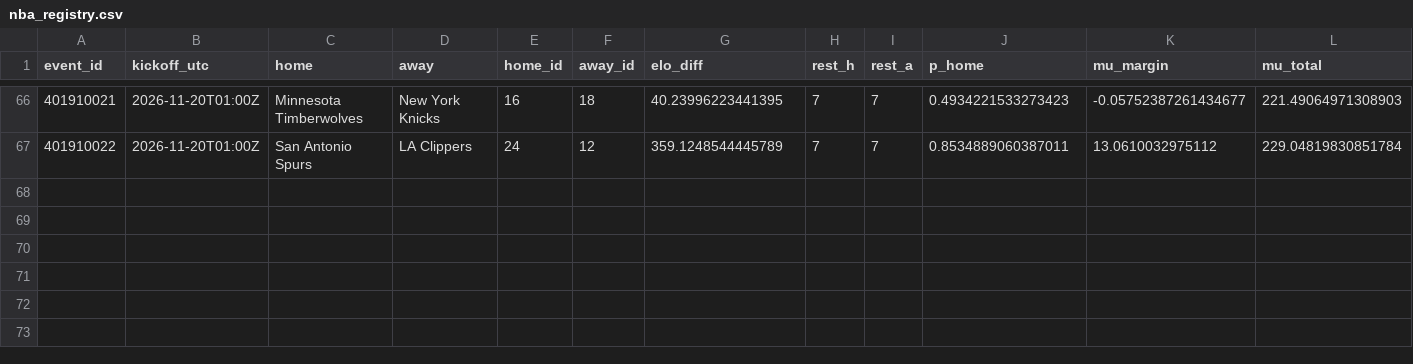
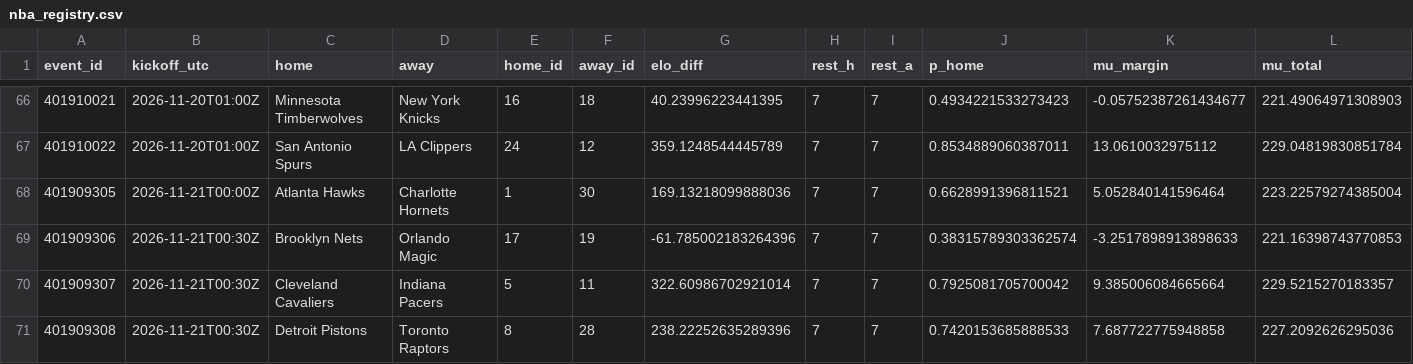
Before and after one commit to gabrielreyesu/kalshi-ai, a CSV file: predictions/nba_registry.csv, drawn as a sheet; only a part is shown, gaps mark what is left out; rows hold the shown columns only; the diff names each change by its address in the sheet, - before the commit and + after, or states it on an @@ line.

```diff
--- a/predictions/nba_registry.csv
+++ b/predictions/nba_registry.csv
+row 68: 401909305 | 2026-11-21T00:00Z | Atlanta Hawks | Charlotte Hornets | 1 | 30 | 169.13218099888036 | 7 | 7 | 0.6628991396811521 | 5.052840141596464 | 223.22579274385004
+row 69: 401909306 | 2026-11-21T00:30Z | Brooklyn Nets | Orlando Magic | 17 | 19 | -61.785002183264396 | 7 | 7 | 0.38315789303362574 | -3.2517898913898633 | 221.16398743770853
+row 70: 401909307 | 2026-11-21T00:30Z | Cleveland Cavaliers | Indiana Pacers | 5 | 11 | 322.60986702921014 | 7 | 7 | 0.7925081705700042 | 9.385006084665664 | 229.5215270183357
+row 71: 401909308 | 2026-11-21T00:30Z | Detroit Pistons | Toronto Raptors | 8 | 28 | 238.22252635289396 | 7 | 7 | 0.7420153685888533 | 7.687722775948858 | 227.2092626295036
```
Also changed, not shown: predictions/nba_evaluation.csv, predictions/nba_polymarket_snapshots.csv, 9 other files.
